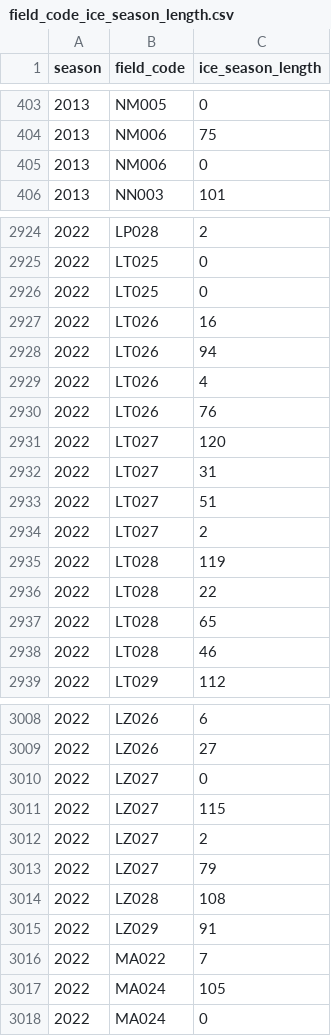
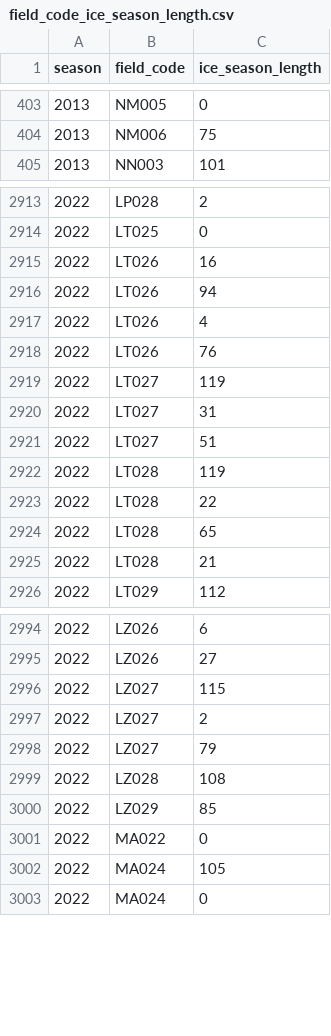
Before and after one commit to huntersnyder/seaicefishing, a CSV file: data/derived/field_code_ice_season_length.csv, drawn as a sheet; only a part is shown, gaps mark what is left out; the diff covers the shown part only.

```diff
--- a/data/derived/field_code_ice_season_length.csv
+++ b/data/derived/field_code_ice_season_length.csv
@@ -404,3 +404,2 @@ season,field_code,ice_season_length
 2013,NM006,75
-2013,NM006,0
 2013,NN003,101
@@ -2925,3 +2914,2 @@ season,field_code,ice_season_length
 2022,LT025,0
-2022,LT025,0
 2022,LT026,16
@@ -2930,6 +2918,5 @@ season,field_code,ice_season_length
 2022,LT026,76
-2022,LT027,120
+2022,LT027,119
 2022,LT027,31
 2022,LT027,51
-2022,LT027,2
 2022,LT028,119
@@ -2937,3 +2924,3 @@ season,field_code,ice_season_length
 2022,LT028,65
-2022,LT028,46
+2022,LT028,21
 2022,LT029,112
@@ -3009,3 +2995,2 @@ season,field_code,ice_season_length
 2022,LZ026,27
-2022,LZ027,0
 2022,LZ027,115
@@ -3014,4 +2999,4 @@ season,field_code,ice_season_length
 2022,LZ028,108
-2022,LZ029,91
-2022,MA022,7
+2022,LZ029,85
+2022,MA022,0
 2022,MA024,105
```
Also changed, not shown: 13 removed rows and 44 edited cells elsewhere in this file, data/derived/ice_season_trend.csv, data/derived/locality_last_catch.csv, 11 other files.
